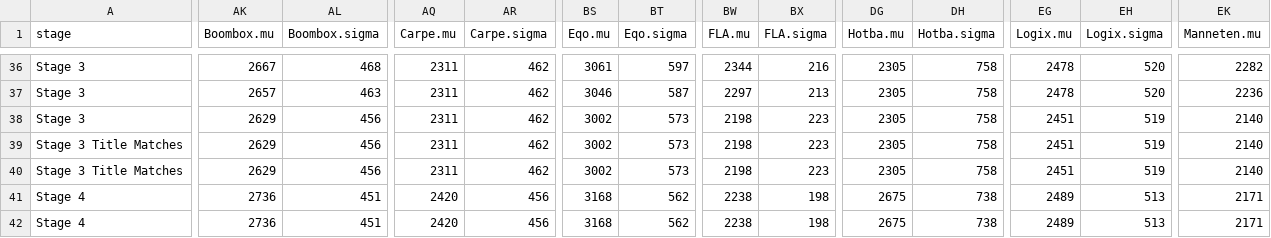
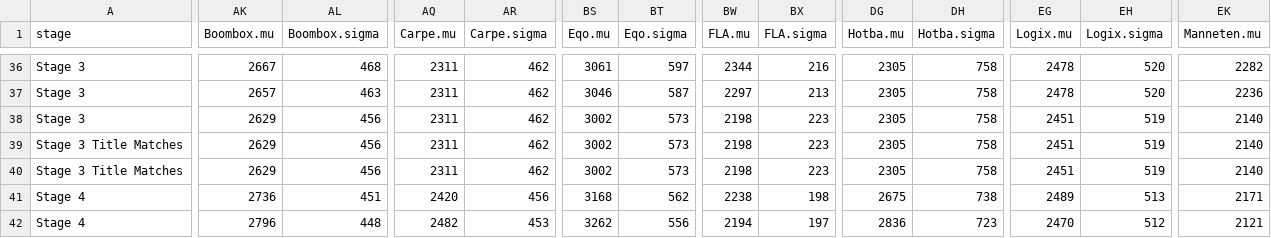
Before and after one commit to ClumsyLee/owl-sr, a CSV file: ratings.csv, drawn as a sheet; only a part is shown, gaps mark what is left out; the diff covers the shown part only; the diff names each change by its address in the sheet, - before the commit and + after, or states it on an @@ line.

```diff
--- a/ratings.csv
+++ b/ratings.csv
-AK42 (Boombox.mu): 2736
+AK42 (Boombox.mu): 2796
-AL42 (Boombox.sigma): 451
+AL42 (Boombox.sigma): 448
-AQ42 (Carpe.mu): 2420
+AQ42 (Carpe.mu): 2482
-AR42 (Carpe.sigma): 456
+AR42 (Carpe.sigma): 453
-BS42 (Eqo.mu): 3168
+BS42 (Eqo.mu): 3262
-BT42 (Eqo.sigma): 562
+BT42 (Eqo.sigma): 556
-BW42 (FLA.mu): 2238
+BW42 (FLA.mu): 2194
-BX42 (FLA.sigma): 198
+BX42 (FLA.sigma): 197
-DG42 (Hotba.mu): 2675
+DG42 (Hotba.mu): 2836
-DH42 (Hotba.sigma): 738
+DH42 (Hotba.sigma): 723
-EG42 (Logix.mu): 2489
+EG42 (Logix.mu): 2470
-EH42 (Logix.sigma): 513
+EH42 (Logix.sigma): 512
-EK42 (Manneten.mu): 2171
+EK42 (Manneten.mu): 2121
```
Also changed, not shown: 17 edited cells elsewhere in this file, games.csv, 14 other files.
